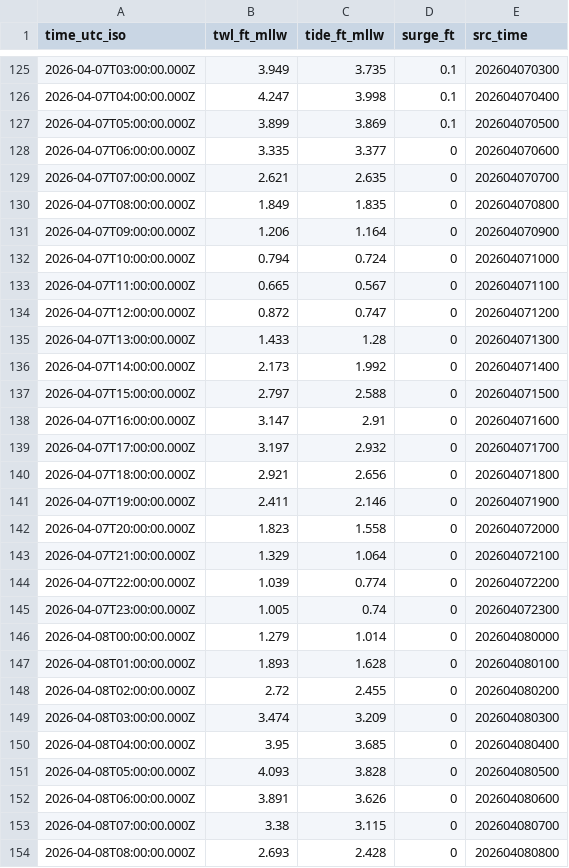
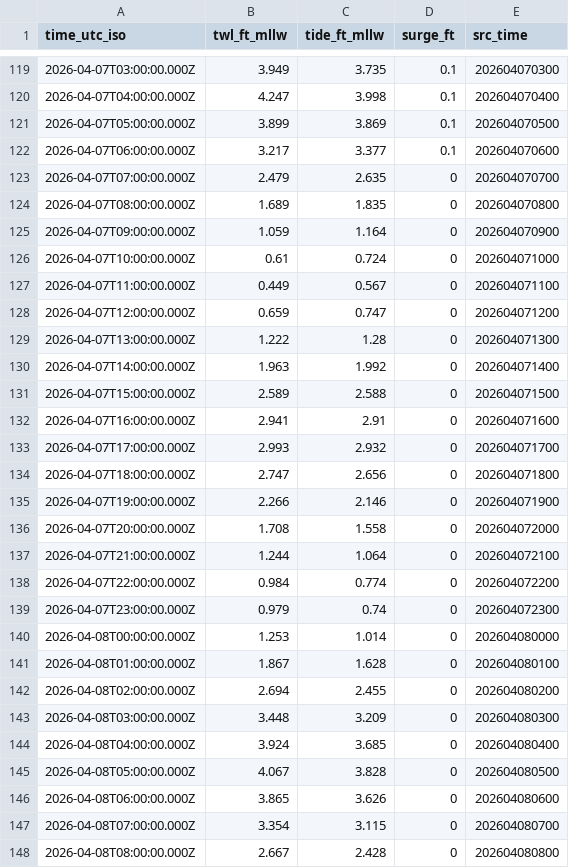
Before and after one commit to hondrospj/SeaIsle, a CSV file: data/petss_forecast.csv, drawn as a sheet; only a part is shown, gaps mark what is left out; the diff covers the shown part only.

```diff
--- a/data/petss_forecast.csv
+++ b/data/petss_forecast.csv
@@ -127,28 +121,28 @@ time_utc_iso,twl_ft_mllw,tide_ft_mllw,surge_ft,src_time
 2026-04-07T05:00:00.000Z,3.899,3.869,0.1,202604070500
-2026-04-07T06:00:00.000Z,3.335,3.377,0,202604070600
-2026-04-07T07:00:00.000Z,2.621,2.635,0,202604070700
-2026-04-07T08:00:00.000Z,1.849,1.835,0,202604070800
-2026-04-07T09:00:00.000Z,1.206,1.164,0,202604070900
-2026-04-07T10:00:00.000Z,0.794,0.724,0,202604071000
-2026-04-07T11:00:00.000Z,0.665,0.567,0,202604071100
-2026-04-07T12:00:00.000Z,0.872,0.747,0,202604071200
-2026-04-07T13:00:00.000Z,1.433,1.28,0,202604071300
-2026-04-07T14:00:00.000Z,2.173,1.992,0,202604071400
-2026-04-07T15:00:00.000Z,2.797,2.588,0,202604071500
-2026-04-07T16:00:00.000Z,3.147,2.91,0,202604071600
-2026-04-07T17:00:00.000Z,3.197,2.932,0,202604071700
-2026-04-07T18:00:00.000Z,2.921,2.656,0,202604071800
-2026-04-07T19:00:00.000Z,2.411,2.146,0,202604071900
-2026-04-07T20:00:00.000Z,1.823,1.558,0,202604072000
-2026-04-07T21:00:00.000Z,1.329,1.064,0,202604072100
-2026-04-07T22:00:00.000Z,1.039,0.774,0,202604072200
-2026-04-07T23:00:00.000Z,1.005,0.74,0,202604072300
-2026-04-08T00:00:00.000Z,1.279,1.014,0,202604080000
-2026-04-08T01:00:00.000Z,1.893,1.628,0,202604080100
-2026-04-08T02:00:00.000Z,2.72,2.455,0,202604080200
-2026-04-08T03:00:00.000Z,3.474,3.209,0,202604080300
-2026-04-08T04:00:00.000Z,3.95,3.685,0,202604080400
-2026-04-08T05:00:00.000Z,4.093,3.828,0,202604080500
-2026-04-08T06:00:00.000Z,3.891,3.626,0,202604080600
-2026-04-08T07:00:00.000Z,3.38,3.115,0,202604080700
-2026-04-08T08:00:00.000Z,2.693,2.428,0,202604080800
+2026-04-07T06:00:00.000Z,3.217,3.377,0.1,202604070600
+2026-04-07T07:00:00.000Z,2.479,2.635,0,202604070700
+2026-04-07T08:00:00.000Z,1.689,1.835,0,202604070800
+2026-04-07T09:00:00.000Z,1.059,1.164,0,202604070900
+2026-04-07T10:00:00.000Z,0.61,0.724,0,202604071000
+2026-04-07T11:00:00.000Z,0.449,0.567,0,202604071100
+2026-04-07T12:00:00.000Z,0.659,0.747,0,202604071200
+2026-04-07T13:00:00.000Z,1.222,1.28,0,202604071300
+2026-04-07T14:00:00.000Z,1.963,1.992,0,202604071400
+2026-04-07T15:00:00.000Z,2.589,2.588,0,202604071500
+2026-04-07T16:00:00.000Z,2.941,2.91,0,202604071600
+2026-04-07T17:00:00.000Z,2.993,2.932,0,202604071700
+2026-04-07T18:00:00.000Z,2.747,2.656,0,202604071800
+2026-04-07T19:00:00.000Z,2.266,2.146,0,202604071900
+2026-04-07T20:00:00.000Z,1.708,1.558,0,202604072000
+2026-04-07T21:00:00.000Z,1.244,1.064,0,202604072100
+2026-04-07T22:00:00.000Z,0.984,0.774,0,202604072200
+2026-04-07T23:00:00.000Z,0.979,0.74,0,202604072300
+2026-04-08T00:00:00.000Z,1.253,1.014,0,202604080000
+2026-04-08T01:00:00.000Z,1.867,1.628,0,202604080100
+2026-04-08T02:00:00.000Z,2.694,2.455,0,202604080200
+2026-04-08T03:00:00.000Z,3.448,3.209,0,202604080300
+2026-04-08T04:00:00.000Z,3.924,3.685,0,202604080400
+2026-04-08T05:00:00.000Z,4.067,3.828,0,202604080500
+2026-04-08T06:00:00.000Z,3.865,3.626,0,202604080600
+2026-04-08T07:00:00.000Z,3.354,3.115,0,202604080700
+2026-04-08T08:00:00.000Z,2.667,2.428,0,202604080800
```
Also changed, not shown: 6 added rows, 6 removed rows and 90 edited cells elsewhere in this file, 3 other files.
